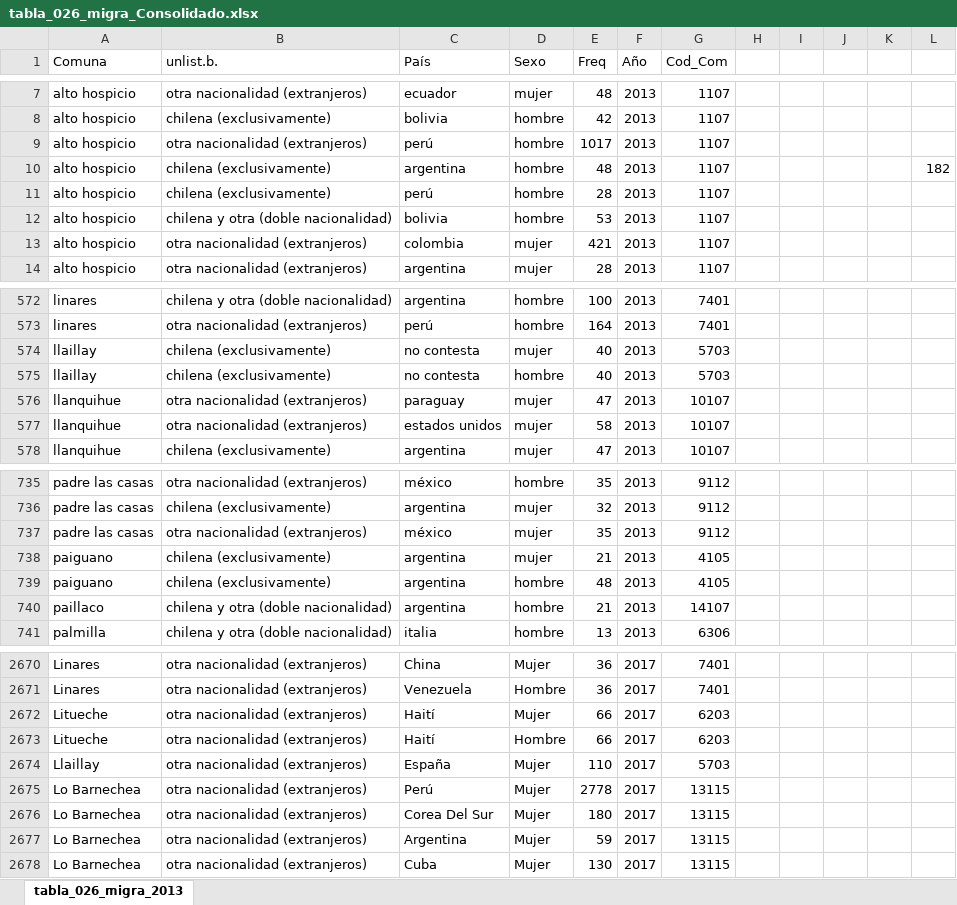
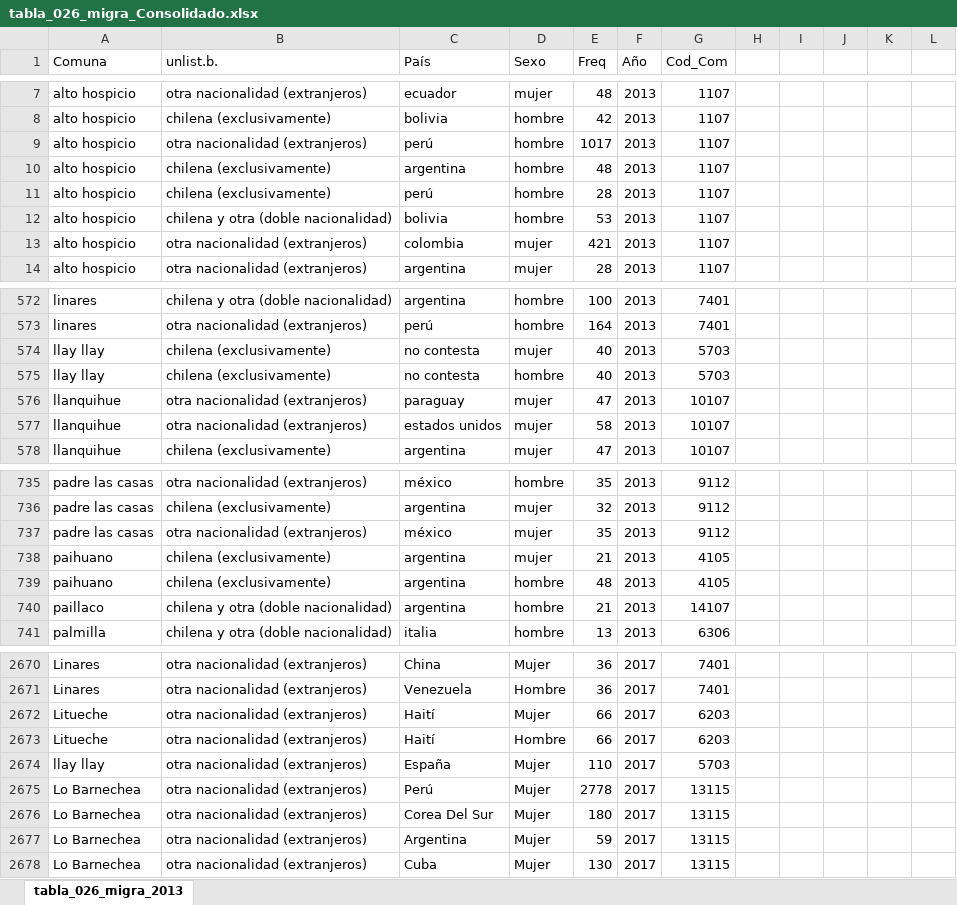
Before and after one commit to Sud-Austral/Casen-limpio, an Excel workbook: Consolidados/tabla_026_migra_Consolidado.xlsx, sheet tabla_026_migra_2013, drawn as a sheet; only a part is shown, gaps mark what is left out; values as stored, in another font and other column widths than the file's, no borders; table styles not drawn; the diff names each change by its address in the sheet, - before the commit and + after, or states it on an @@ line.

```diff
--- a/Consolidados/tabla_026_migra_Consolidado.xlsx (sheet tabla_026_migra_2013)
+++ b/Consolidados/tabla_026_migra_Consolidado.xlsx (sheet tabla_026_migra_2013)
-L10: 182
+L10: (empty)
-A574:A575 (Comuna): llaillay
+A574:A575 (Comuna): llay llay
-A738:A739 (Comuna): paiguano
+A738:A739 (Comuna): paihuano
-A2674 (Comuna): Llaillay
+A2674 (Comuna): llay llay
```
Also changed, not shown: Consolidados/tabla_027_Consolidado.xlsx, Consolidados/tabla_028_Consolidado.xlsx, 4 other files.
